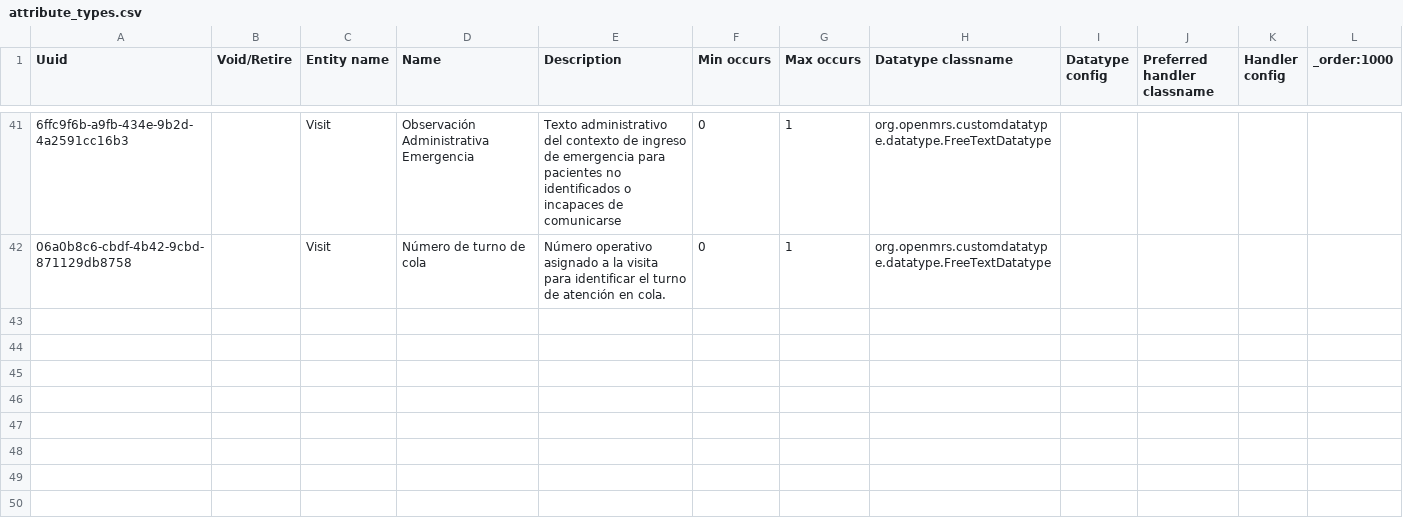
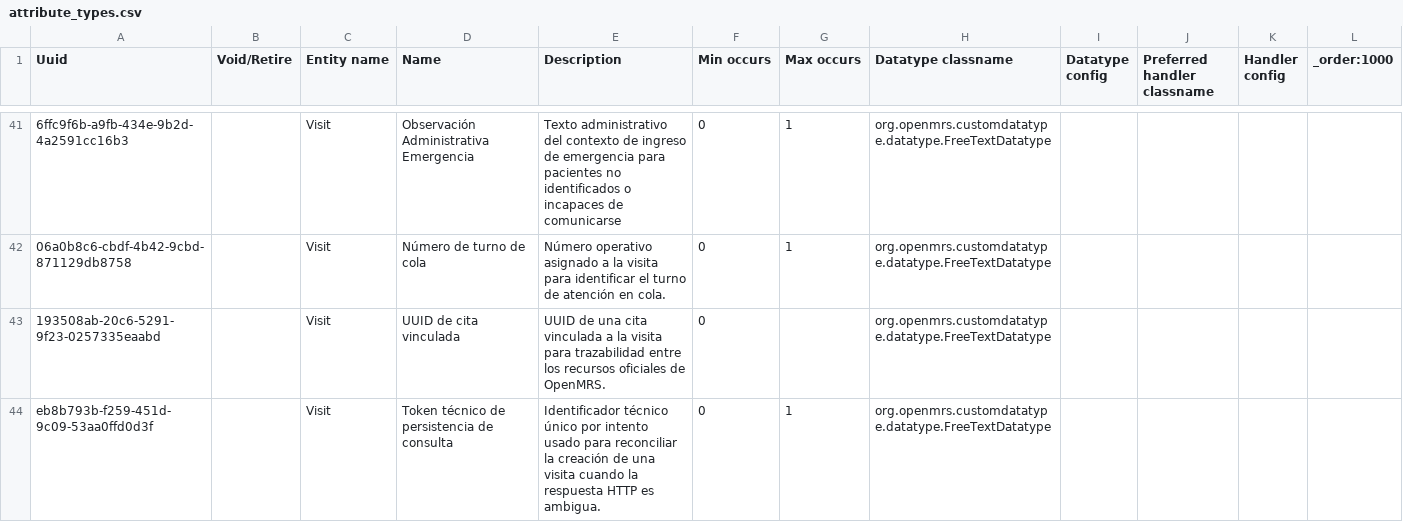
Before and after one commit to PROYECTO-SANTACLOTILDE/sihsalus-content-referenceapplication, a CSV file: configuration/backend_configuration/attributetypes/attribute_types.csv, drawn as a sheet; only a part is shown, gaps mark what is left out; the diff names each change by its address in the sheet, - before the commit and + after, or states it on an @@ line.

```diff
--- a/configuration/backend_configuration/attributetypes/attribute_types.csv
+++ b/configuration/backend_configuration/attributetypes/attribute_types.csv
+row 43: 193508ab-20c6-5291-9f23-0257335eaabd |  | Visit | UUID de cita vinculada | UUID de una cita vinculada a la visita para trazabilidad entre los recursos oficiales de OpenMRS. | 0 |  | org.openmrs.customdatatype.datatype.FreeTextDatatype
+row 44: eb8b793b-f259-451d-9c09-53aa0ffd0d3f |  | Visit | Token técnico de persistencia de consulta | Identificador técnico único por intento usado para reconciliar la creación de una visita cuando la respuesta HTTP es ambigua. | 0 | 1 | org.openmrs.customdatatype.datatype.FreeTextDatatype
```
Also changed, not shown: configuration/backend_configuration/privileges/privileges_core-demo.csv, configuration/backend_configuration/roles/roles-core.csv, 7 other files.
